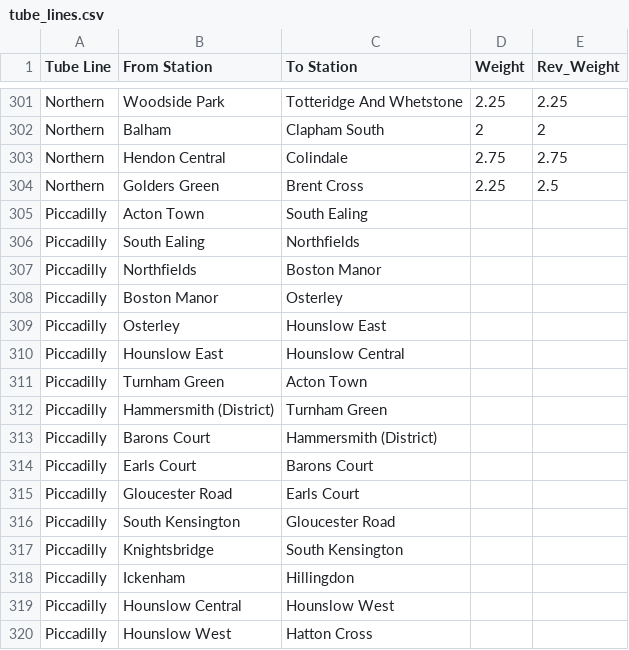
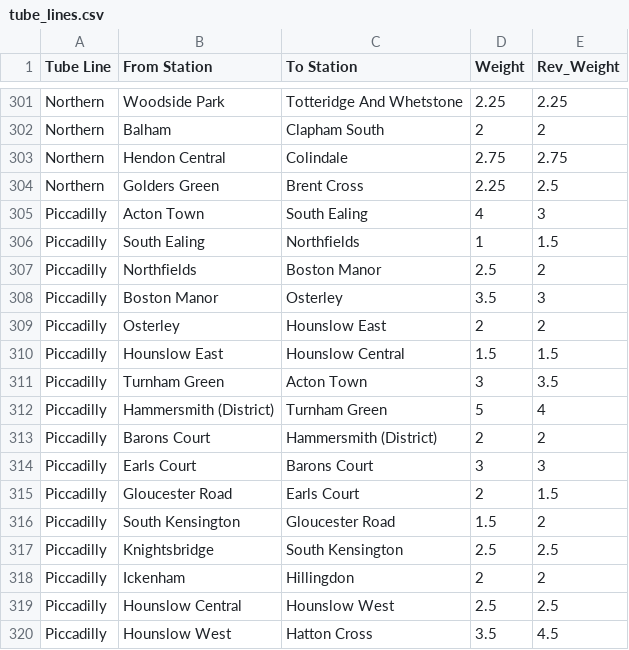
Before and after one commit to thrburnell/c3gp, a CSV file: algorithm/src/data/tube_lines.csv, drawn as a sheet; only a part is shown, gaps mark what is left out; the diff covers the shown part only.

Commit message:
Imported all entries from the working timetables into the CSV representation of the graph.

```diff
--- a/algorithm/src/data/tube_lines.csv
+++ b/algorithm/src/data/tube_lines.csv
@@ -304,17 +304,17 @@ Northern,Hendon Central,Colindale,2.75,2.75
 Northern,Golders Green,Brent Cross,2.25,2.5
-Piccadilly,Acton Town,South Ealing
-Piccadilly,South Ealing,Northfields
-Piccadilly,Northfields,Boston Manor
-Piccadilly,Boston Manor,Osterley
-Piccadilly,Osterley,Hounslow East
-Piccadilly,Hounslow East,Hounslow Central
-Piccadilly,Turnham Green,Acton Town
-Piccadilly,Hammersmith (District),Turnham Green
-Piccadilly,Barons Court,Hammersmith (District)
-Piccadilly,Earls Court,Barons Court
-Piccadilly,Gloucester Road,Earls Court
-Piccadilly,South Kensington,Gloucester Road
-Piccadilly,Knightsbridge,South Kensington
-Piccadilly,Ickenham,Hillingdon
-Piccadilly,Hounslow Central,Hounslow West
-Piccadilly,Hounslow West,Hatton Cross
+Piccadilly,Acton Town,South Ealing,4,3
+Piccadilly,South Ealing,Northfields,1,1.5
+Piccadilly,Northfields,Boston Manor,2.5,2
+Piccadilly,Boston Manor,Osterley,3.5,3
+Piccadilly,Osterley,Hounslow East,2,2
+Piccadilly,Hounslow East,Hounslow Central,1.5,1.5
+Piccadilly,Turnham Green,Acton Town,3,3.5
+Piccadilly,Hammersmith (District),Turnham Green,5,4
+Piccadilly,Barons Court,Hammersmith (District),2,2
+Piccadilly,Earls Court,Barons Court,3,3
+Piccadilly,Gloucester Road,Earls Court,2,1.5
+Piccadilly,South Kensington,Gloucester Road,1.5,2
+Piccadilly,Knightsbridge,South Kensington,2.5,2.5
+Piccadilly,Ickenham,Hillingdon,2,2
+Piccadilly,Hounslow Central,Hounslow West,2.5,2.5
+Piccadilly,Hounslow West,Hatton Cross,3.5,4.5
```
Also changed, not shown: 1 added row and 104 edited cells elsewhere in this file.
